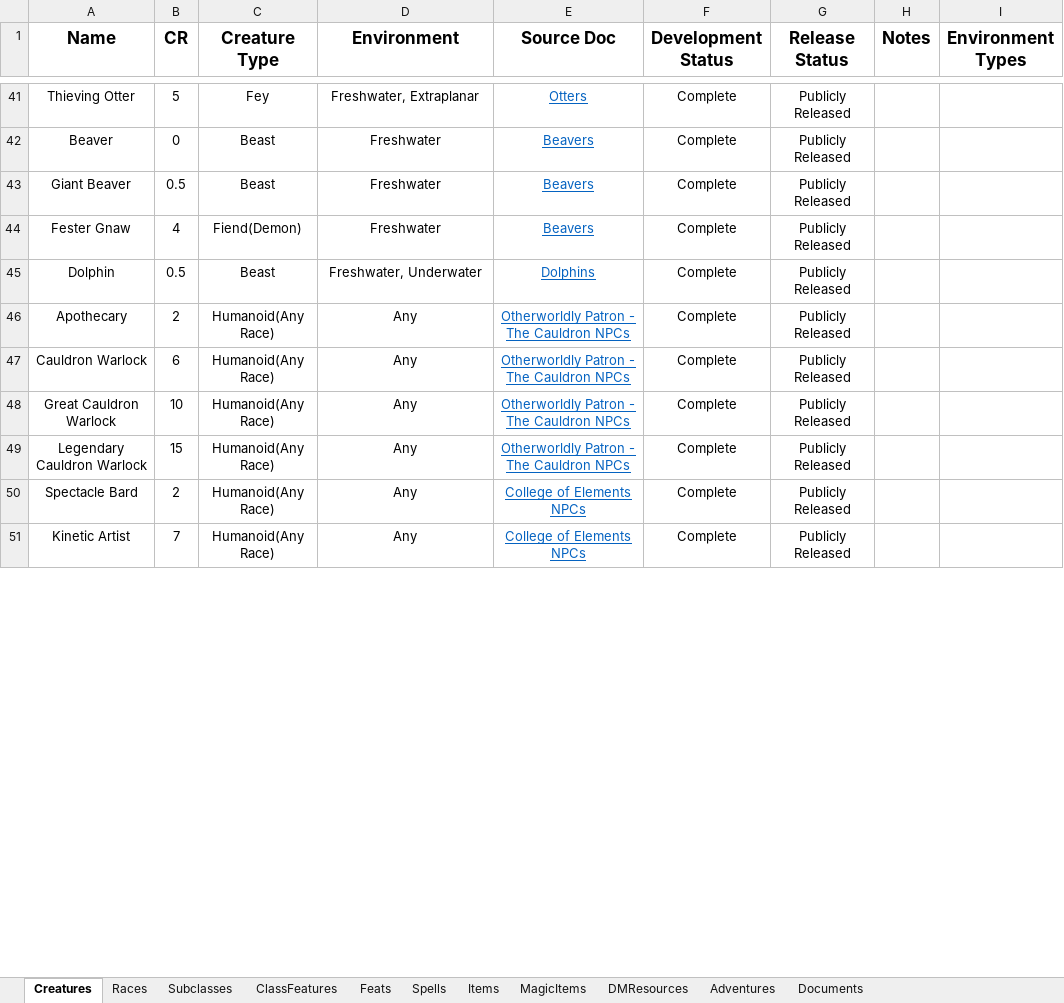
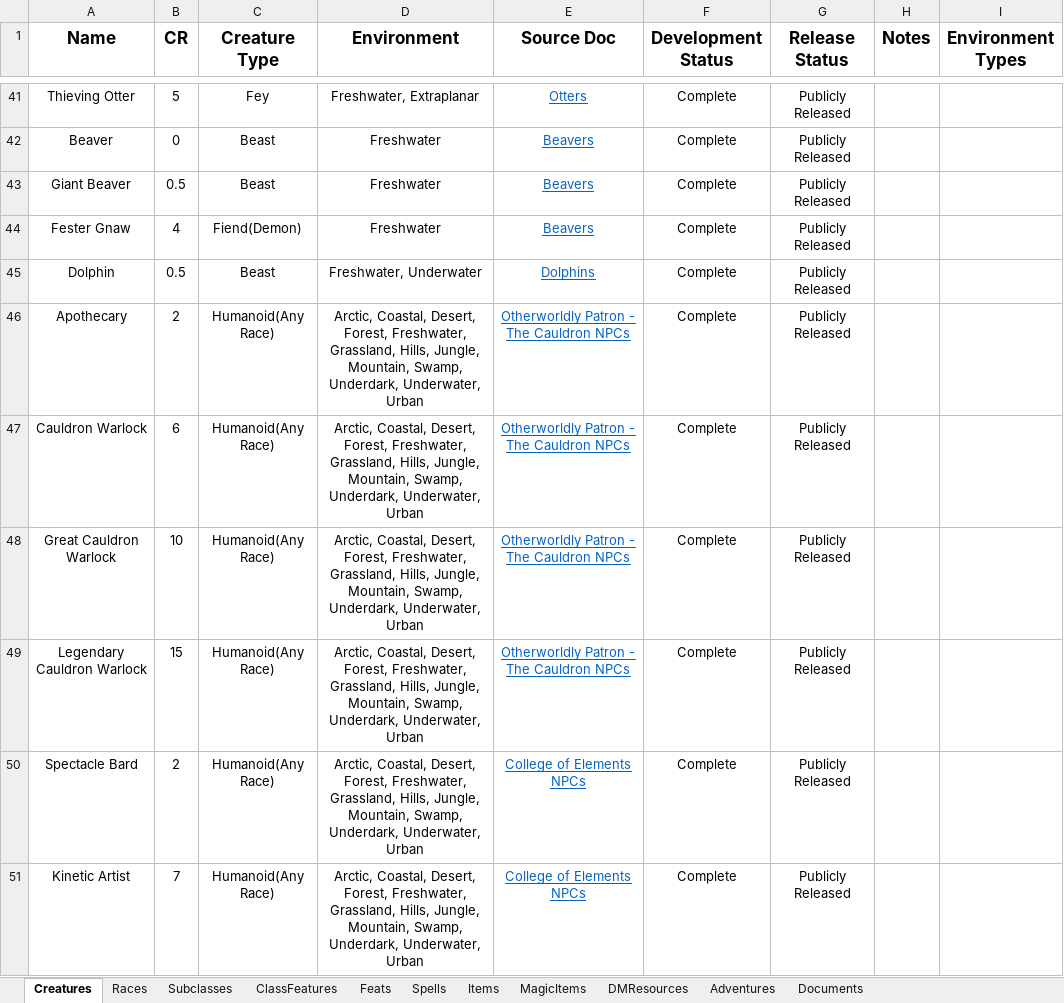
Before and after one commit to HankSnouwaert/DnD-Homebrew, an Excel workbook: ContentList.xlsx, sheet Creatures, drawn as a sheet; only a part is shown, gaps mark what is left out; values as stored, in another font and other column widths than the file's, no borders; conditional formats not drawn; 1 other sheet too large or unreadable and not compared; the diff covers the shown part only; the diff names each change by its address in the sheet, - before the commit and + after, or states it on an @@ line.

```diff
--- a/ContentList.xlsx (sheet Creatures)
+++ b/ContentList.xlsx (sheet Creatures)
-D46:D51 (Environment): Any
+D46:D51 (Environment): Arctic, Coastal, Desert, Forest, Freshwater, Grassland, Hills, Jungle, Mountain, Swamp, Underdark, Underwater, Urban
```
Also changed, not shown: 8 edited cells elsewhere in this sheet, PublicContentList.xlsx.
